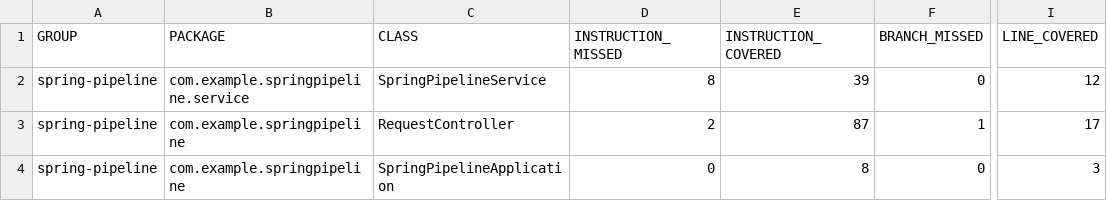
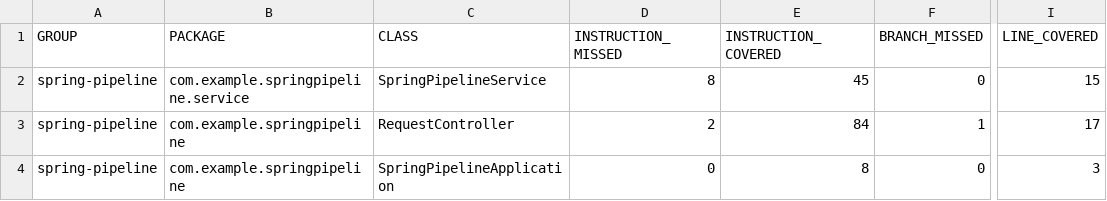
Before and after one commit to garyboiskin/spring-pipeline, a CSV file: target/site/jacoco/jacoco.csv, drawn as a sheet; only a part is shown, gaps mark what is left out; the diff names each change by its address in the sheet, - before the commit and + after, or states it on an @@ line.

```diff
--- a/target/site/jacoco/jacoco.csv
+++ b/target/site/jacoco/jacoco.csv
-E2 (INSTRUCTION_COVERED): 39
+E2 (INSTRUCTION_COVERED): 45
-I2 (LINE_COVERED): 12
+I2 (LINE_COVERED): 15
-E3 (INSTRUCTION_COVERED): 87
+E3 (INSTRUCTION_COVERED): 84
```
Also changed, not shown: 8 other files.
